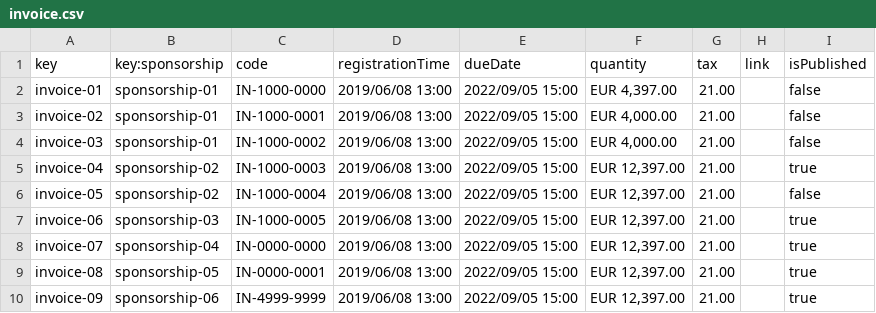
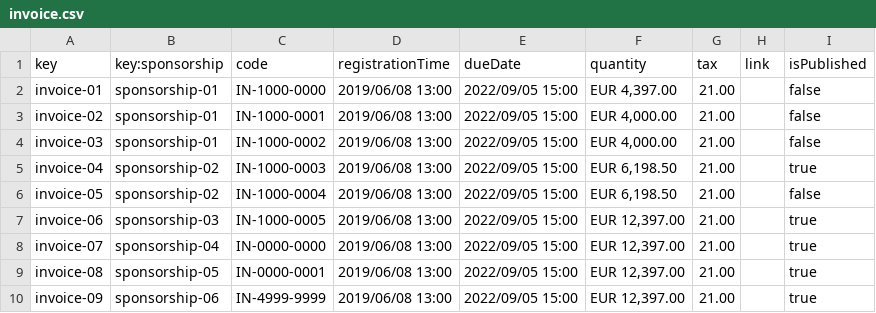
Before and after one commit to DP2-2024-C1-029/Acme-Software-Factory, a CSV file: src/main/webapp/WEB-INF/resources/sample-data/invoice.csv, drawn as a sheet; only a part is shown.

Commit message:
[Task-007] - Student 4 - Mandatory #89
Added show functionality. And fixes of Task-006 in publish and money

```diff
--- a/src/main/webapp/WEB-INF/resources/sample-data/invoice.csv
+++ b/src/main/webapp/WEB-INF/resources/sample-data/invoice.csv
@@ -4,4 +4,4 @@ invoice-02,sponsorship-01,IN-1000-0001,2019/06/08 13:00,2022/09/05 15:00,"EUR 4,
 invoice-03,sponsorship-01,IN-1000-0002,2019/06/08 13:00,2022/09/05 15:00,"EUR 4,000.00",21.00,,false
-invoice-04,sponsorship-02,IN-1000-0003,2019/06/08 13:00,2022/09/05 15:00,"EUR 12,397.00",21.00,,true
-invoice-05,sponsorship-02,IN-1000-0004,2019/06/08 13:00,2022/09/05 15:00,"EUR 12,397.00",21.00,,false
+invoice-04,sponsorship-02,IN-1000-0003,2019/06/08 13:00,2022/09/05 15:00,"EUR 6,198.50",21.00,,true
+invoice-05,sponsorship-02,IN-1000-0004,2019/06/08 13:00,2022/09/05 15:00,"EUR 6,198.50",21.00,,false
 invoice-06,sponsorship-03,IN-1000-0005,2019/06/08 13:00,2022/09/05 15:00,"EUR 12,397.00",21.00,,true
```
Also changed, not shown: src/main/webapp/WEB-INF/resources/sample-data/sponsorship.csv, 6 other files.
